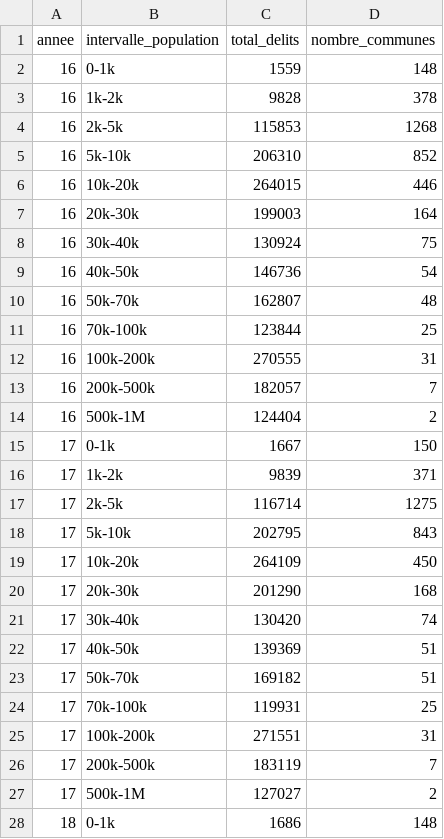
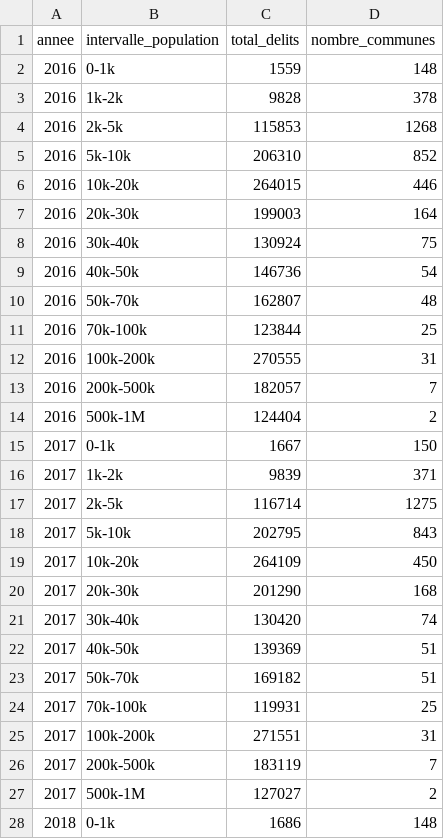
Before and after one commit to Guigoui/Projet_DSIA_40101A, a CSV file: data/cleaned/delits_par_commune_annee_grouped.csv, drawn as a sheet; only a part is shown; the diff covers the shown part only.

```diff
--- a/data/cleaned/delits_par_commune_annee_grouped.csv
+++ b/data/cleaned/delits_par_commune_annee_grouped.csv
@@ -1,28 +1,28 @@
 annee,intervalle_population,total_delits,nombre_communes
-16,0-1k,1559,148
-16,1k-2k,9828,378
-16,2k-5k,115853,1268
-16,5k-10k,206310,852
-16,10k-20k,264015,446
-16,20k-30k,199003,164
-16,30k-40k,130924,75
-16,40k-50k,146736,54
-16,50k-70k,162807,48
-16,70k-100k,123844,25
-16,100k-200k,270555,31
-16,200k-500k,182057,7
-16,500k-1M,124404,2
-17,0-1k,1667,150
-17,1k-2k,9839,371
-17,2k-5k,116714,1275
-17,5k-10k,202795,843
-17,10k-20k,264109,450
-17,20k-30k,201290,168
-17,30k-40k,130420,74
-17,40k-50k,139369,51
-17,50k-70k,169182,51
-17,70k-100k,119931,25
-17,100k-200k,271551,31
-17,200k-500k,183119,7
-17,500k-1M,127027,2
-18,0-1k,1686,148
+2016,0-1k,1559,148
+2016,1k-2k,9828,378
+2016,2k-5k,115853,1268
+2016,5k-10k,206310,852
+2016,10k-20k,264015,446
+2016,20k-30k,199003,164
+2016,30k-40k,130924,75
+2016,40k-50k,146736,54
+2016,50k-70k,162807,48
+2016,70k-100k,123844,25
+2016,100k-200k,270555,31
+2016,200k-500k,182057,7
+2016,500k-1M,124404,2
+2017,0-1k,1667,150
+2017,1k-2k,9839,371
+2017,2k-5k,116714,1275
+2017,5k-10k,202795,843
+2017,10k-20k,264109,450
+2017,20k-30k,201290,168
+2017,30k-40k,130420,74
+2017,40k-50k,139369,51
+2017,50k-70k,169182,51
+2017,70k-100k,119931,25
+2017,100k-200k,271551,31
+2017,200k-500k,183119,7
+2017,500k-1M,127027,2
+2018,0-1k,1686,148
```
Also changed, not shown: 12 edited cells elsewhere in this file, data/cleaned/delits_par_dept_annee.csv, data/cleaned/effectifs_par_dept_annee.csv, 7 other files.
